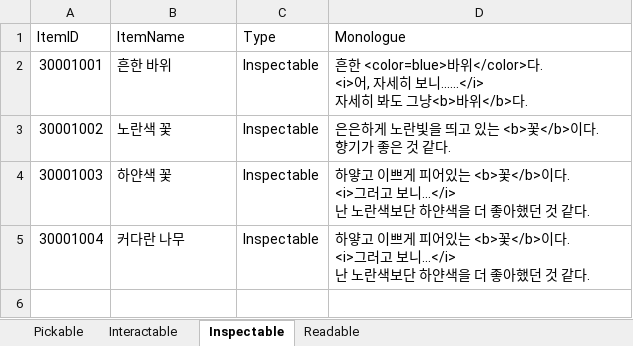
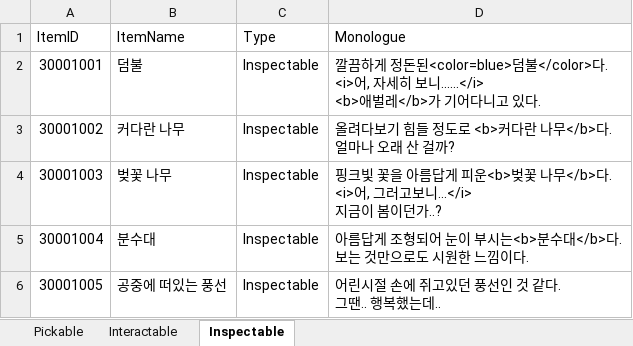
Before and after one commit to hyezzl/DreamDementor, an Excel workbook: Assets/02Script/Table/ObjectTable.xlsx, sheet Inspectable, drawn as a sheet; values as stored, in another font and other column widths than the file's, no borders; charts and pictures not drawn; ↵ is a line break in a cell; the diff names each change by its address in the sheet, - before the commit and + after, or states it on an @@ line.

```diff
--- a/Assets/02Script/Table/ObjectTable.xlsx (sheet Inspectable)
+++ b/Assets/02Script/Table/ObjectTable.xlsx (sheet Inspectable)
-sheet tab: Readable
-B2 (ItemName): 흔한 바위
+B2 (ItemName): 덤불
-D2 (Monologue): 흔한 <color=blue>바위</color>다. ↵ <i>어, 자세히 보니......</i> ↵ 자세히 봐도 그냥<b>바위</b>다.
+D2 (Monologue): 깔끔하게 정돈된<color=blue>덤불</color>다. ↵ <i>어, 자세히 보니......</i> ↵ <b>애벌레</b>가 기어다니고 있다.
-B3 (ItemName): 노란색 꽃
+B3 (ItemName): 커다란 나무
-D3 (Monologue): 은은하게 노란빛을 띄고 있는 <b>꽃</b>이다. ↵ 향기가 좋은 것 같다.
+D3 (Monologue): 올려다보기 힘들 정도로 <b>커다란 나무</b>다. ↵ 얼마나 오래 산 걸까?
-B4 (ItemName): 하얀색 꽃
+B4 (ItemName): 벚꽃 나무
-D4 (Monologue): 하얗고 이쁘게 피어있는 <b>꽃</b>이다. ↵ <i>그러고 보니...</i> ↵ 난 노란색보단 하얀색을 더 좋아했던 것 같다.
+D4 (Monologue): 핑크빛 꽃을 아름답게 피운<b>벚꽃 나무</b>다. ↵ <i>어, 그러고보니...</i> ↵ 지금이 봄이던가..?
-B5 (ItemName): 커다란 나무
+B5 (ItemName): 분수대
-D5 (Monologue): 하얗고 이쁘게 피어있는 <b>꽃</b>이다. ↵ <i>그러고 보니...</i> ↵ 난 노란색보단 하얀색을 더 좋아했던 것 같다.
+D5 (Monologue): 아름답게 조형되어 눈이 부시는<b>분수대</b>다. ↵ 보는 것만으로도 시원한 느낌이다.
+row 6: 30001005 | 공중에 떠있는 풍선 | Inspectable | 어린시절 손에 쥐고있던 풍선인 것 같다. ↵ 그땐.. 행복했는데..
```
Also changed, not shown: sheet Pickable, sheet Interactable, charts or pictures, 30 other files.
